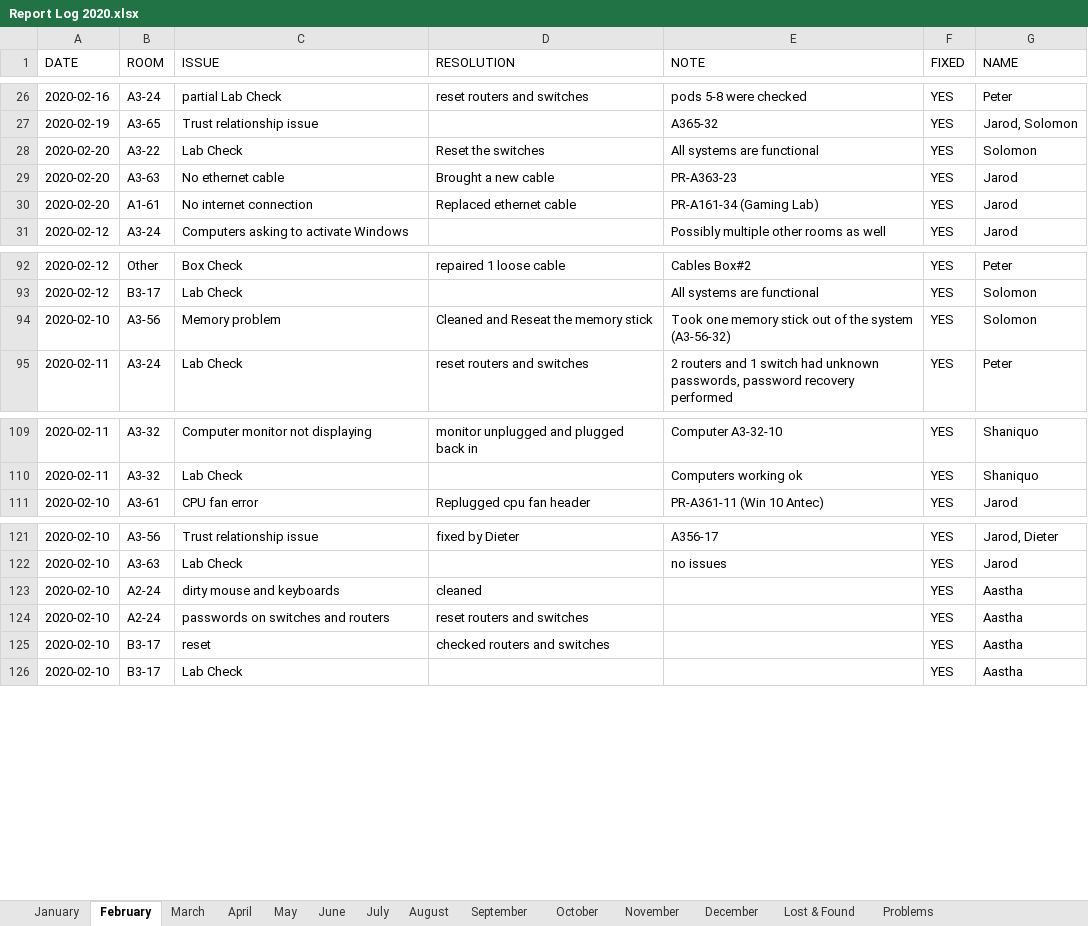
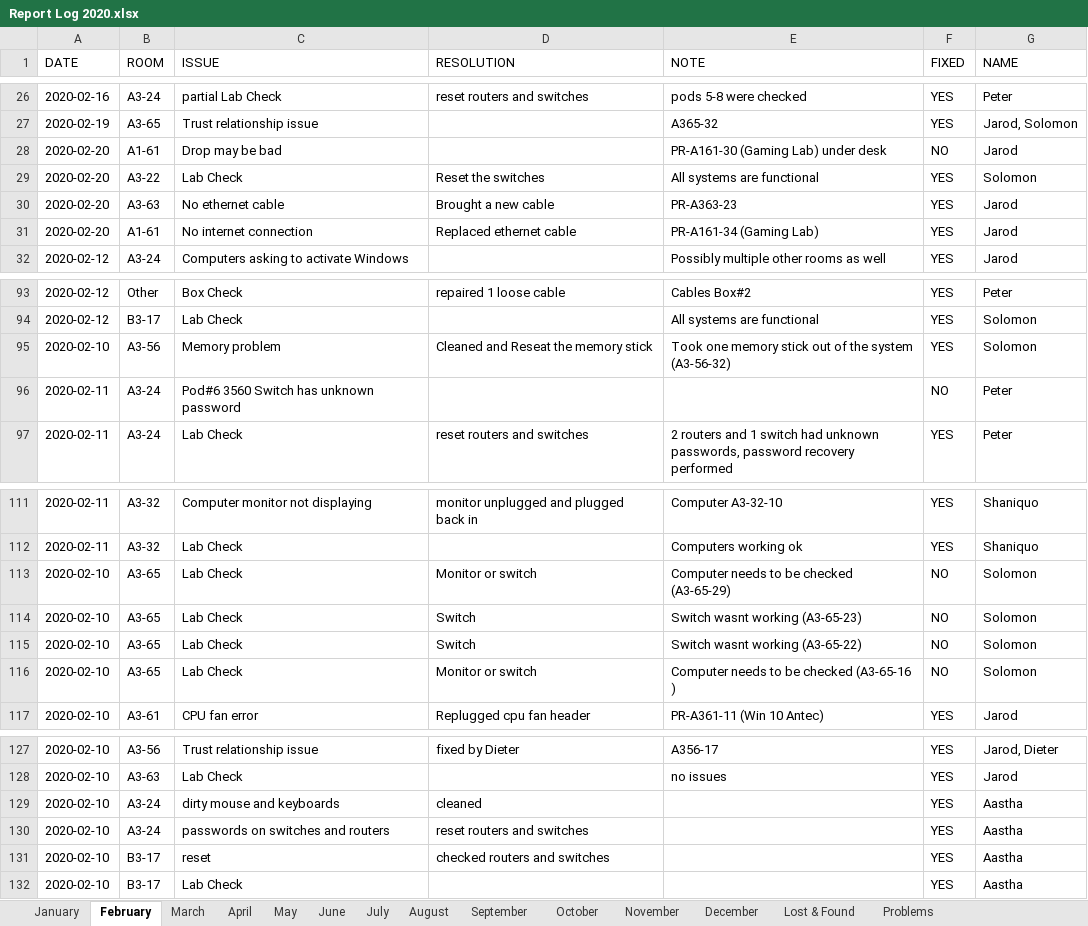
Before and after one commit to Razei/Logbook_v2, an Excel workbook: Report Log 2020.xlsx, sheet February, drawn as a sheet; only a part is shown, gaps mark what is left out; values as stored, in another font and other column widths than the file's, no borders; conditional formats not drawn; addresses are those after the commit; the diff names each change by its address in the sheet, - before the commit and + after, or states it on an @@ line.

```diff
--- a/Report Log 2020.xlsx (sheet February)
+++ b/Report Log 2020.xlsx (sheet February)
+row 28: 2020-02-20 | A1-61 | Drop may be bad |  | PR-A161-30 (Gaming Lab) under desk | NO | Jarod
+row 96: 2020-02-11 | A3-24 | Pod#6 3560 Switch has unknown password |  |  | NO | Peter
+row 113: 2020-02-10 | A3-65 | Lab Check | Monitor or switch | Computer needs to be checked (A3-65-29) | NO | Solomon
+row 114: 2020-02-10 | A3-65 | Lab Check | Switch | Switch wasnt working (A3-65-23) | NO | Solomon
+row 115: 2020-02-10 | A3-65 | Lab Check | Switch | Switch wasnt working (A3-65-22) | NO | Solomon
+row 116: 2020-02-10 | A3-65 | Lab Check | Monitor or switch | Computer needs to be checked (A3-65-16 ) | NO | Solomon
-B129:B130 (ROOM): A2-24
+B129:B130 (ROOM): A3-24
```
Also changed, not shown: sheet March, sheet Lost & Found, sheet January, 10 other files.
